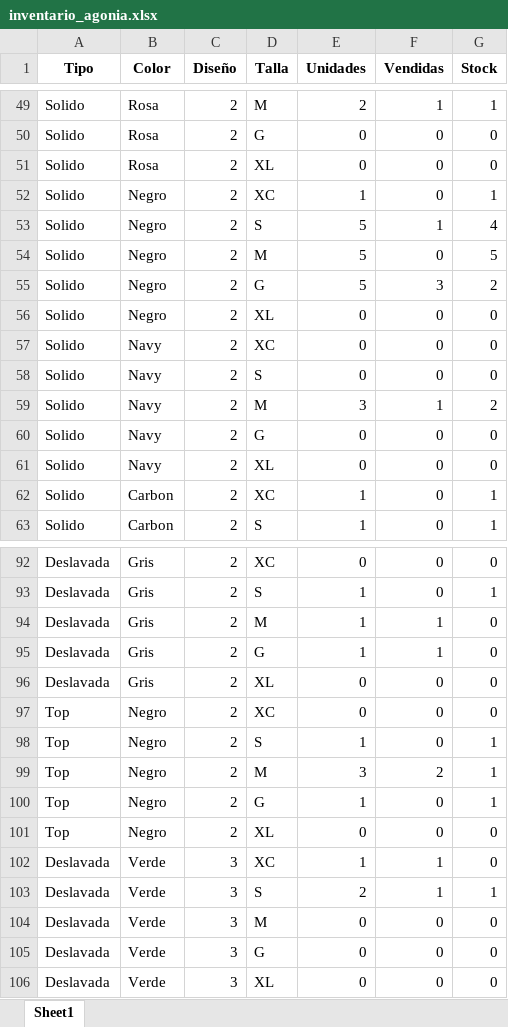
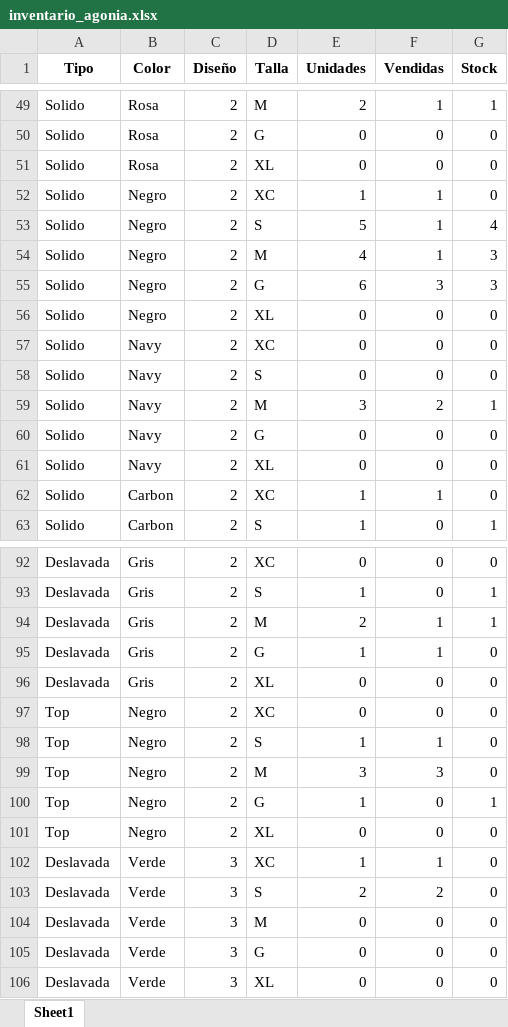
Before and after one commit to pbarrancs/agonia, an Excel workbook: inventario_agonia.xlsx, sheet Sheet1, drawn as a sheet; only a part is shown, gaps mark what is left out; values as stored, in another font and other column widths than the file's, no borders; the diff covers the shown part only; the diff names each change by its address in the sheet, - before the commit and + after, or states it on an @@ line.

```diff
--- a/inventario_agonia.xlsx (sheet Sheet1)
+++ b/inventario_agonia.xlsx (sheet Sheet1)
-F52 (Vendidas): 0
+F52 (Vendidas): 1
-G52 (Stock): 1
+G52 (Stock): 0
-E54 (Unidades): 5
+E54 (Unidades): 4
-F54 (Vendidas): 0
+F54 (Vendidas): 1
-G54 (Stock): 5
+G54 (Stock): 3
-E55 (Unidades): 5
+E55 (Unidades): 6
-G55 (Stock): 2
+G55 (Stock): 3
-F59 (Vendidas): 1
+F59 (Vendidas): 2
-G59 (Stock): 2
+G59 (Stock): 1
-F62 (Vendidas): 0
+F62 (Vendidas): 1
-G62 (Stock): 1
+G62 (Stock): 0
-E94 (Unidades): 1
+E94 (Unidades): 2
-G94 (Stock): 0
+G94 (Stock): 1
-F98 (Vendidas): 0
+F98 (Vendidas): 1
-G98:G99 (Stock): 1
+G98:G99 (Stock): 0
-F99 (Vendidas): 2
+F99 (Vendidas): 3
-F103 (Vendidas): 1
+F103 (Vendidas): 2
-G103 (Stock): 1
+G103 (Stock): 0
```
Also changed, not shown: 20 edited cells elsewhere in this sheet, 1 other file.
